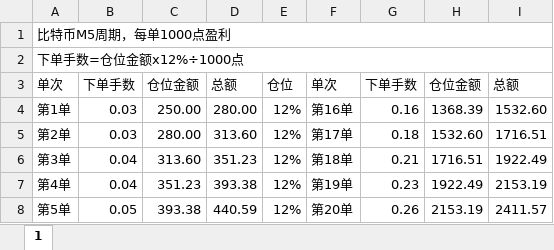
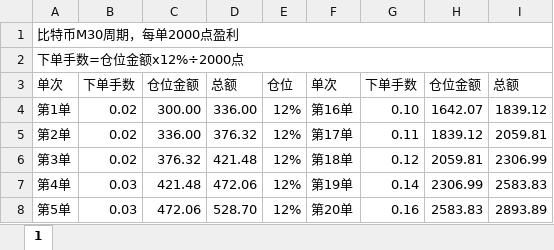
Before and after one commit to 36387CN/JiaziZiben, an Excel workbook: ziliao/自动计算下单手数.xlsx, sheet 1, drawn as a sheet; only a part is shown; values as stored, in another font and other column widths than the file's, no cell formats; the diff covers the shown part only; the diff names each change by its address in the sheet, - before the commit and + after, or states it on an @@ line.

Commit message:
Add files via upload

```diff
--- a/ziliao/自动计算下单手数.xlsx (sheet 1)
+++ b/ziliao/自动计算下单手数.xlsx (sheet 1)
-A1: 比特币M5周期，每单1000点盈利
+A1: 比特币M30周期，每单2000点盈利
-A2: 下单手数=仓位金额x12%÷1000点
+A2: 下单手数=仓位金额x12%÷2000点
-B4:B5: 0.03
+B4:B5: 0.02
-C4: 250.00
+C4: 300.00
-D4: 280.00
+D4: 336.00
-G4: 0.16
+G4: 0.10
-H4: 1368.39
+H4: 1642.07
-I4: 1532.60
+I4: 1839.12
-C5: 280.00
+C5: 336.00
-D5: 313.60
+D5: 376.32
-G5: 0.18
+G5: 0.11
-H5: 1532.60
+H5: 1839.12
-I5: 1716.51
+I5: 2059.81
-B6: 0.04
+B6: 0.02
-C6: 313.60
+C6: 376.32
-D6: 351.23
+D6: 421.48
-G6: 0.21
+G6: 0.12
-H6: 1716.51
+H6: 2059.81
-I6: 1922.49
+I6: 2306.99
-B7: 0.04
+B7: 0.03
-C7: 351.23
+C7: 421.48
-D7: 393.38
+D7: 472.06
-G7: 0.23
+G7: 0.14
-H7: 1922.49
+H7: 2306.99
-I7: 2153.19
+I7: 2583.83
-B8: 0.05
+B8: 0.03
-C8: 393.38
+C8: 472.06
-D8: 440.59
+D8: 528.70
-G8: 0.26
+G8: 0.16
-H8: 2153.19
+H8: 2583.83
-I8: 2411.57
+I8: 2893.89
```
Also changed, not shown: 60 edited cells elsewhere in this sheet, cell formats.
